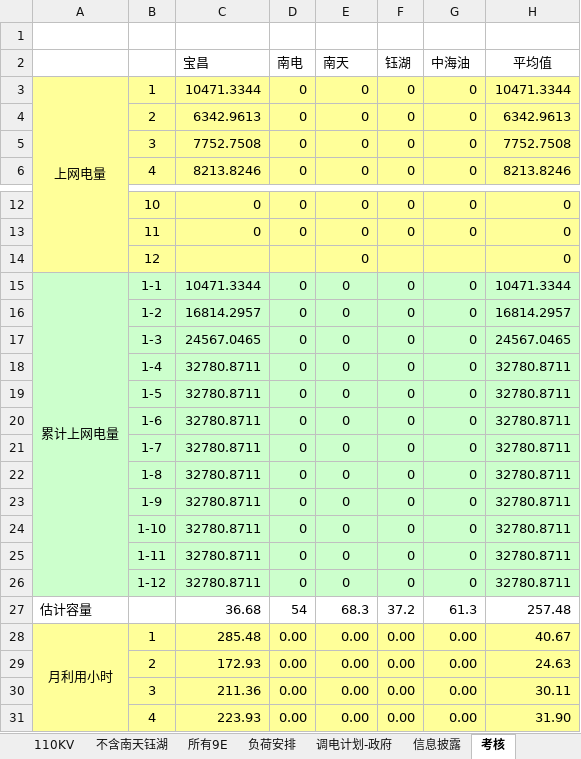
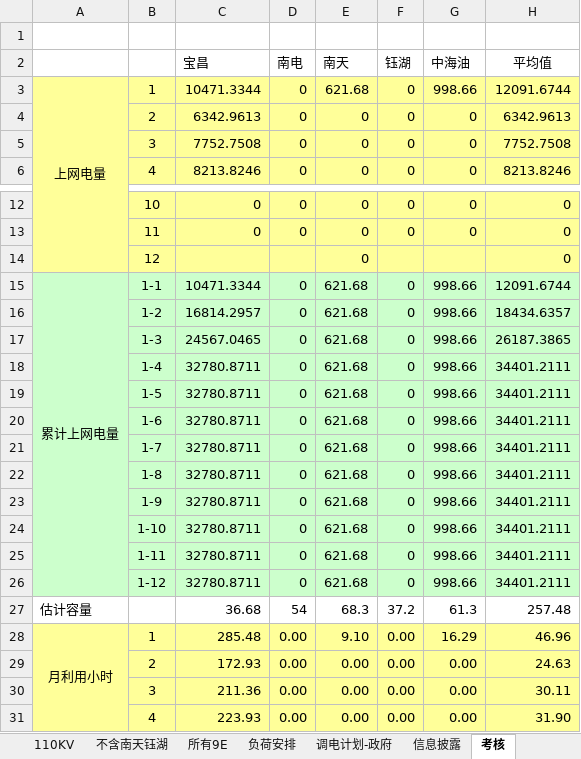
Before and after one commit to qweerer/PYthon_Study, an Excel workbook: 工作代码/每日报表/以前文件/利用小时统计分析表.xlsx, sheet 考核, drawn as a sheet; only a part is shown, gaps mark what is left out; values as stored, in another font and other column widths than the file's, no borders; the diff covers the shown part only; the diff names each change by its address in the sheet, - before the commit and + after, or states it on an @@ line.

```diff
--- a/工作代码/每日报表/以前文件/利用小时统计分析表.xlsx (sheet 考核)
+++ b/工作代码/每日报表/以前文件/利用小时统计分析表.xlsx (sheet 考核)
-E3 (南天): 0
+E3 (南天): 621.68
-G3 (中海油): 0
+G3 (中海油): 998.66
-H3 (平均值): 10471.3344
+H3 (平均值): 12091.6744
-E15:E26 (南天): 0
+E15:E26 (南天): 621.68
-G15:G26 (中海油): 0
+G15:G26 (中海油): 998.66
-H15 (平均值): 10471.3344
+H15 (平均值): 12091.6744
-H16 (平均值): 16814.2957
+H16 (平均值): 18434.6357
-H17 (平均值): 24567.0465
+H17 (平均值): 26187.3865
-H18:H26 (平均值): 32780.8711
+H18:H26 (平均值): 34401.2111
-E28 (南天): 0.00
+E28 (南天): 9.10
-G28 (中海油): 0.00
+G28 (中海油): 16.29
-H28 (平均值): 40.67
+H28 (平均值): 46.96
```
Also changed, not shown: 36 edited cells elsewhere in this sheet, sheet 所有燃气电厂, sheet 所有9E, sheet 110KV, sheet 不含南天钰湖, sheet 信息披露, 工作代码/每日报表/每日报表基础文件.xlsx, 工作代码/每日报表/输出/电量完成日out.xlsx, 8 other files.
